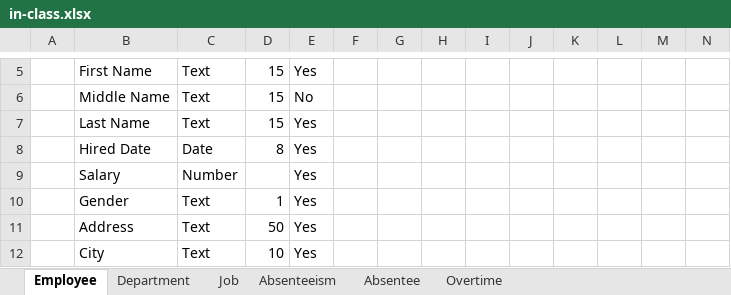
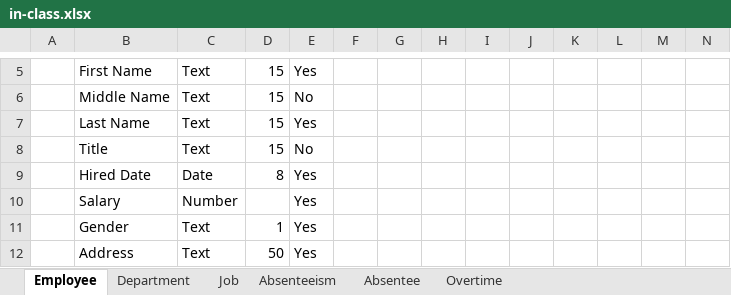
Before and after one commit to ritaguowu/DB, an Excel workbook: in-class.xlsx, sheet Employee, drawn as a sheet; only a part is shown, gaps mark what is left out; the shorter side is filled out with more unchanged rows; values as stored, in another font and other column widths than the file's, no borders; rows hold the shown columns only; the diff names each change by its address in the sheet, - before the commit and + after, or states it on an @@ line.

```diff
--- a/in-class.xlsx (sheet Employee)
+++ b/in-class.xlsx (sheet Employee)
+row 8:  | Title | Text | 15 | No
```
Also changed, not shown: 5 other files.
